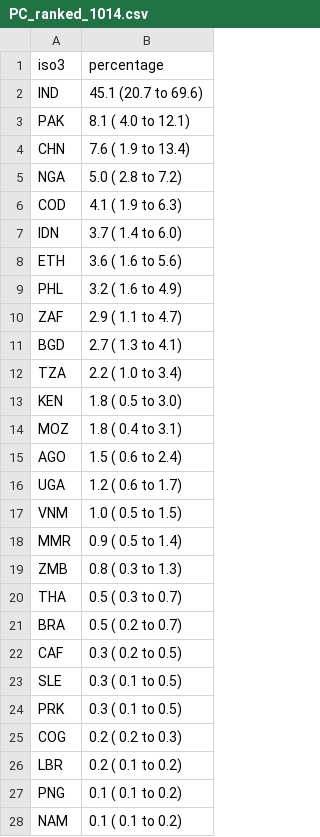
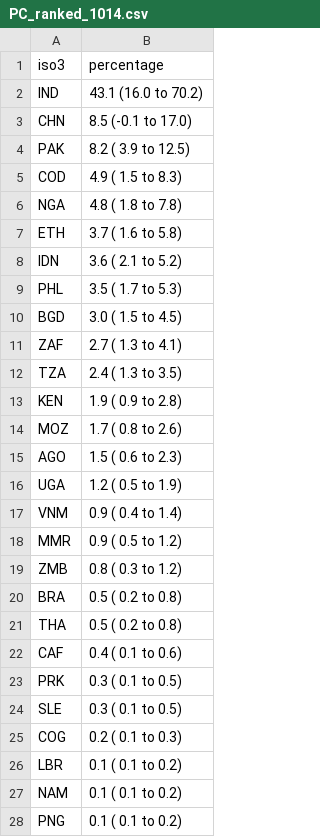
Before and after one commit to petedodd/adotb, a CSV file: outdata/PC_ranked_1014.csv, drawn as a sheet; only a part is shown; the diff covers the shown part only.

```diff
--- a/outdata/PC_ranked_1014.csv
+++ b/outdata/PC_ranked_1014.csv
@@ -1,28 +1,28 @@
 iso3,percentage
-IND,45.1 (20.7 to 69.6)
-PAK, 8.1 ( 4.0 to 12.1)
-CHN, 7.6 ( 1.9 to 13.4)
-NGA, 5.0 ( 2.8 to  7.2)
-COD, 4.1 ( 1.9 to  6.3)
-IDN, 3.7 ( 1.4 to  6.0)
-ETH, 3.6 ( 1.6 to  5.6)
-PHL, 3.2 ( 1.6 to  4.9)
-ZAF, 2.9 ( 1.1 to  4.7)
-BGD, 2.7 ( 1.3 to  4.1)
-TZA, 2.2 ( 1.0 to  3.4)
-KEN, 1.8 ( 0.5 to  3.0)
-MOZ, 1.8 ( 0.4 to  3.1)
-AGO, 1.5 ( 0.6 to  2.4)
-UGA, 1.2 ( 0.6 to  1.7)
-VNM, 1.0 ( 0.5 to  1.5)
-MMR, 0.9 ( 0.5 to  1.4)
-ZMB, 0.8 ( 0.3 to  1.3)
-THA, 0.5 ( 0.3 to  0.7)
-BRA, 0.5 ( 0.2 to  0.7)
-CAF, 0.3 ( 0.2 to  0.5)
+IND,43.1 (16.0 to 70.2)
+CHN, 8.5 (-0.1 to 17.0)
+PAK, 8.2 ( 3.9 to 12.5)
+COD, 4.9 ( 1.5 to  8.3)
+NGA, 4.8 ( 1.8 to  7.8)
+ETH, 3.7 ( 1.6 to  5.8)
+IDN, 3.6 ( 2.1 to  5.2)
+PHL, 3.5 ( 1.7 to  5.3)
+BGD, 3.0 ( 1.5 to  4.5)
+ZAF, 2.7 ( 1.3 to  4.1)
+TZA, 2.4 ( 1.3 to  3.5)
+KEN, 1.9 ( 0.9 to  2.8)
+MOZ, 1.7 ( 0.8 to  2.6)
+AGO, 1.5 ( 0.6 to  2.3)
+UGA, 1.2 ( 0.5 to  1.9)
+VNM, 0.9 ( 0.4 to  1.4)
+MMR, 0.9 ( 0.5 to  1.2)
+ZMB, 0.8 ( 0.3 to  1.2)
+BRA, 0.5 ( 0.2 to  0.8)
+THA, 0.5 ( 0.2 to  0.8)
+CAF, 0.4 ( 0.1 to  0.6)
+PRK, 0.3 ( 0.1 to  0.5)
 SLE, 0.3 ( 0.1 to  0.5)
-PRK, 0.3 ( 0.1 to  0.5)
-COG, 0.2 ( 0.2 to  0.3)
-LBR, 0.2 ( 0.1 to  0.2)
+COG, 0.2 ( 0.1 to  0.3)
+LBR, 0.1 ( 0.1 to  0.2)
+NAM, 0.1 ( 0.1 to  0.2)
 PNG, 0.1 ( 0.1 to  0.2)
-NAM, 0.1 ( 0.1 to  0.2)
```
Also changed, not shown: 1 edited cell elsewhere in this file, LTBI/data/RR.csv, outdata/CDR.csv, 43 other files.
